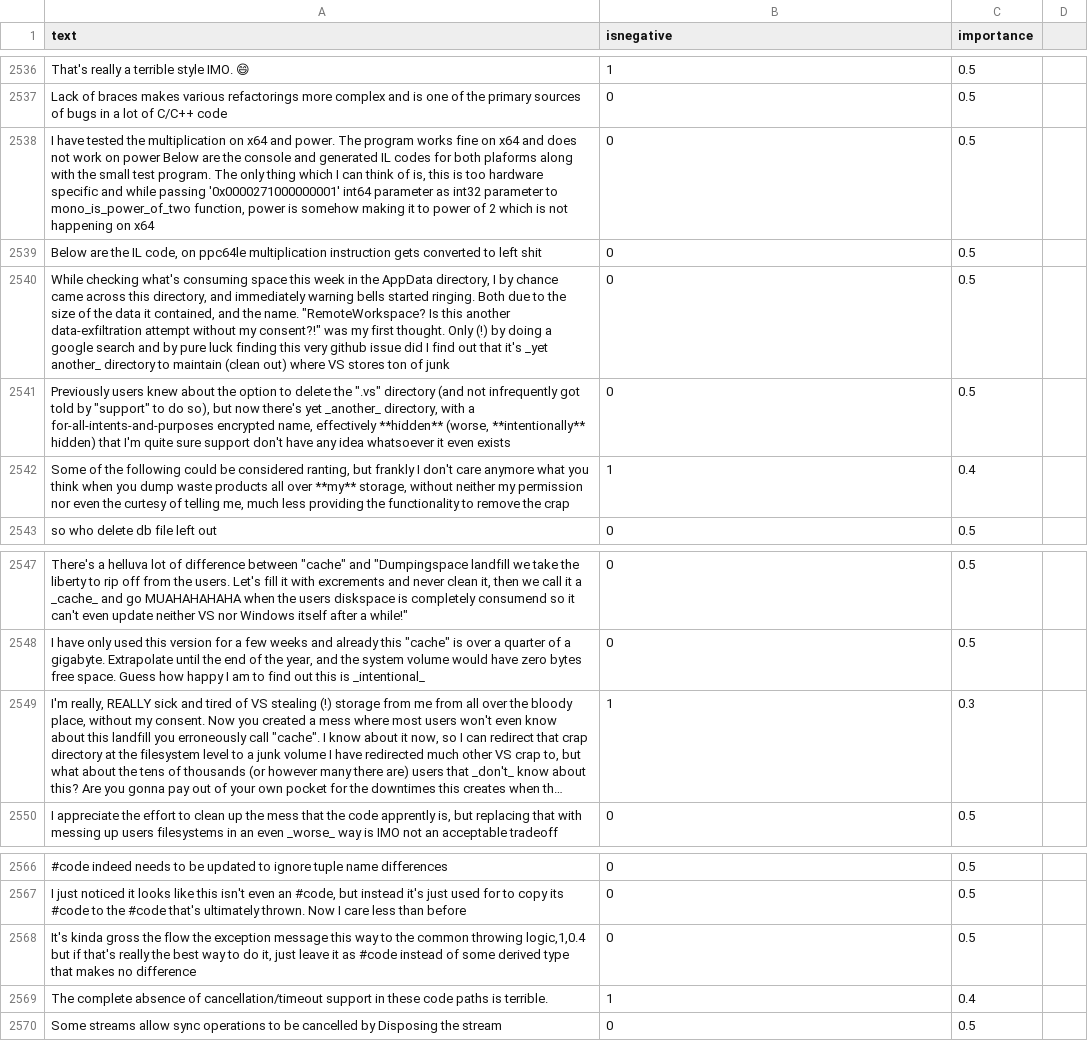
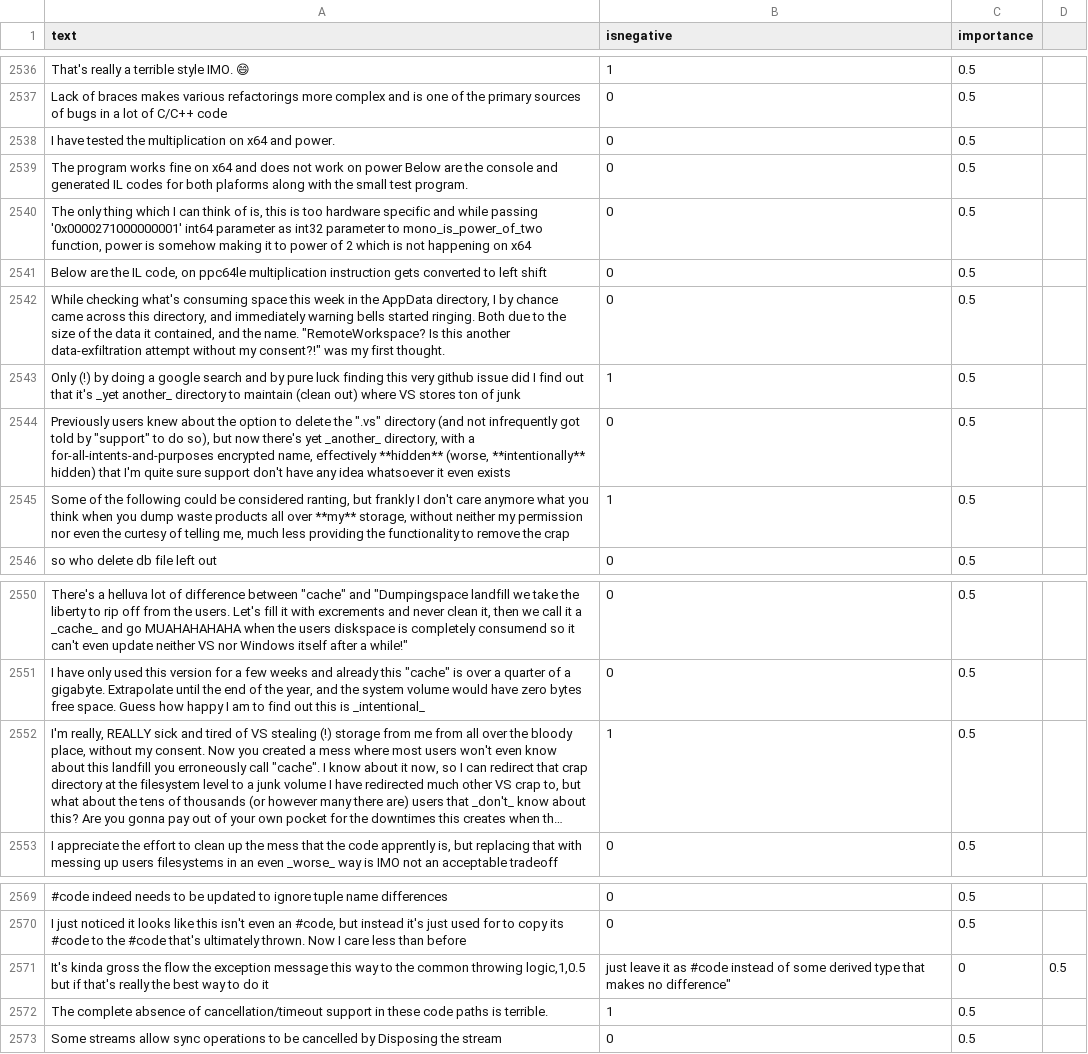
Before and after one commit to jonathanpeppers/inclusive-code-reviews-ml, a CSV file: comments/classified.csv, drawn as a sheet; only a part is shown, gaps mark what is left out; long unchanged cells end in …; removed rows and columns are numbered as before the commit, all else as after; ↵ is a line break in a cell; the diff names each change by its address in the sheet, - before the commit and + after, or states it on an @@ line.

Commit message:
Fixed rows, model should build now

```diff
--- a/comments/classified.csv
+++ b/comments/classified.csv
+row 2538: I have tested the multiplication on x64 and power. | 0 | 0.5
-A2539 (text): I have tested the multiplication on x64 and power. The program works fine on x64 and does not work on power Below are the console and generated IL codes for both plaforms along with the small test program. The only thing which I can think of is, this is too hardware specific and while passing '0x0000271000000001' int64 parameter as int32 parameter to mono_is_power_of_two function, power is somehow making it to power of 2 which is not happening on x64
+A2539 (text): The program works fine on x64 and does not work on power Below are the console and generated IL codes for both plaforms along with the small test program.
+row 2540: The only thing which I can think of is, this is too hardware specific and while passing '0x0000271000000001' int64 parameter as int32 parameter to mono_is_power_of_two function, power is somehow making it to power of 2 which is not happening on x64 | 0 | 0.5
-A2541 (text): …to left shit
+A2541 (text): …to left shift
-A2542 (text): …first thought. Only (!) by doing a google search and by pure luck finding this very github issue did I find out that it's _yet another_ directory to maintain (clean out) where VS stores ton of junk
+A2542 (text): …first thought.
+row 2543: Only (!) by doing a google search and by pure luck finding this very github issue did I find out that it's _yet another_ directory to maintain (clean out) where VS stores ton of junk | 1 | 0.5
-C2545 (importance): 0.4
+C2545 (importance): 0.5
-C2552 (importance): 0.3
+C2552 (importance): 0.5
-row 2568: It's kinda gross the flow the exception message this way to the common throwing logic,1,0.4 ↵ but if that's really the best way to do it, just leave it as #code instead of some derived type that makes no difference | 0 | 0.5
+row 2571: It's kinda gross the flow the exception message this way to the common throwing logic,1,0.5 ↵ but if that's really the best way to do it | just leave it as #code instead of some derived type that makes no difference" | 0 | 0.5
-C2572 (importance): 0.4
+C2572 (importance): 0.5
```
